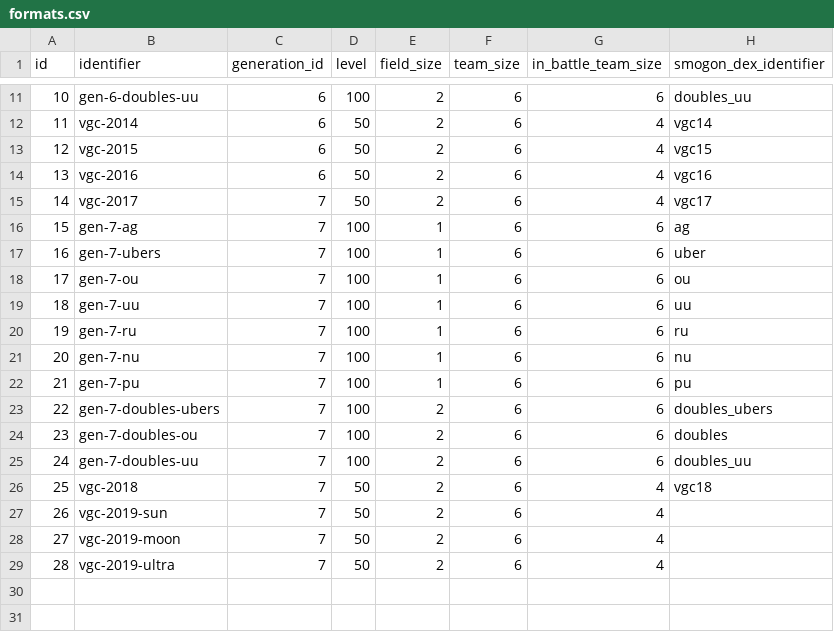
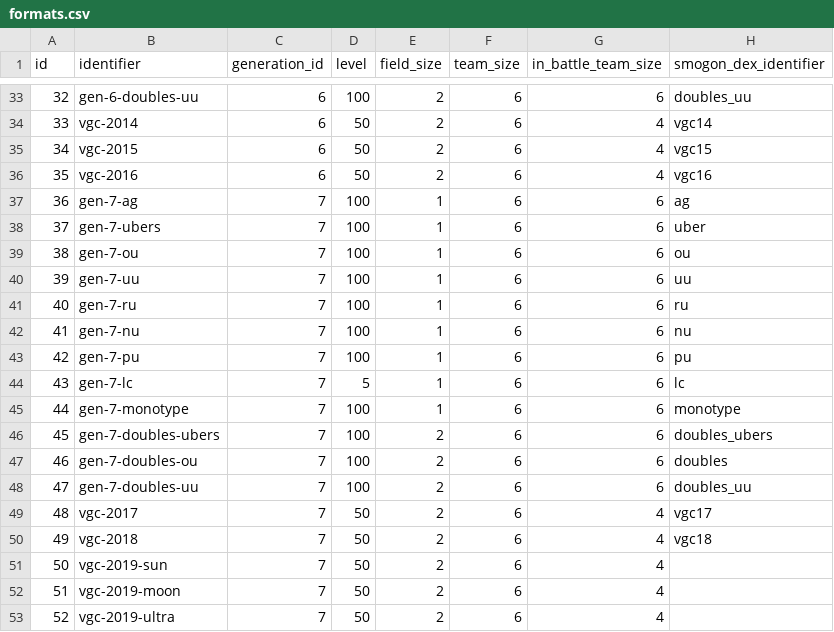
Before and after one commit to jpirnat/dex, a CSV file: data/formats.csv, drawn as a sheet; only a part is shown, gaps mark what is left out; the diff covers the shown part only; the diff names each change by its address in the sheet, - before the commit and + after, or states it on an @@ line.

```diff
--- a/data/formats.csv
+++ b/data/formats.csv
@@ column A (id) renumbered from row 22 down @@
+row 44: 43 | gen-7-lc | 7 | 5 | 1 | 6 | 6 | lc
+row 45: 44 | gen-7-monotype | 7 | 100 | 1 | 6 | 6 | monotype
@@ row 15 moved to row 49: 48 @@
```
Also changed, not shown: 22 added rows elsewhere in this file, data/format_names.csv.
